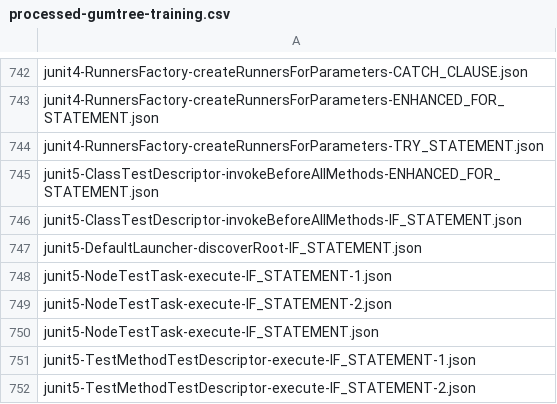
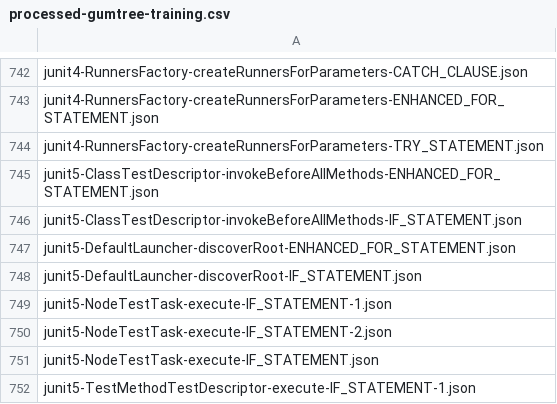
Before and after one commit to flozender/code-tracker, a CSV file: experiments/tracking-accuracy/block/gumtree/processed-gumtree-training.csv, drawn as a sheet; only a part is shown, gaps mark what is left out; the shorter side is filled out with more unchanged rows.

```diff
--- a/experiments/tracking-accuracy/block/gumtree/processed-gumtree-training.csv
+++ b/experiments/tracking-accuracy/block/gumtree/processed-gumtree-training.csv
@@ -746,2 +746,3 @@ junit5-ClassTestDescriptor-invokeBeforeAllMethods-ENHANCED_FOR_STATEMENT.json
 junit5-ClassTestDescriptor-invokeBeforeAllMethods-IF_STATEMENT.json
+junit5-DefaultLauncher-discoverRoot-ENHANCED_FOR_STATEMENT.json
 junit5-DefaultLauncher-discoverRoot-IF_STATEMENT.json
```
Also changed, not shown: experiments/tracking-accuracy/block/gumtree/final.csv, experiments/tracking-accuracy/block/gumtree/summary-gumtree-training.csv, 4 other files.
